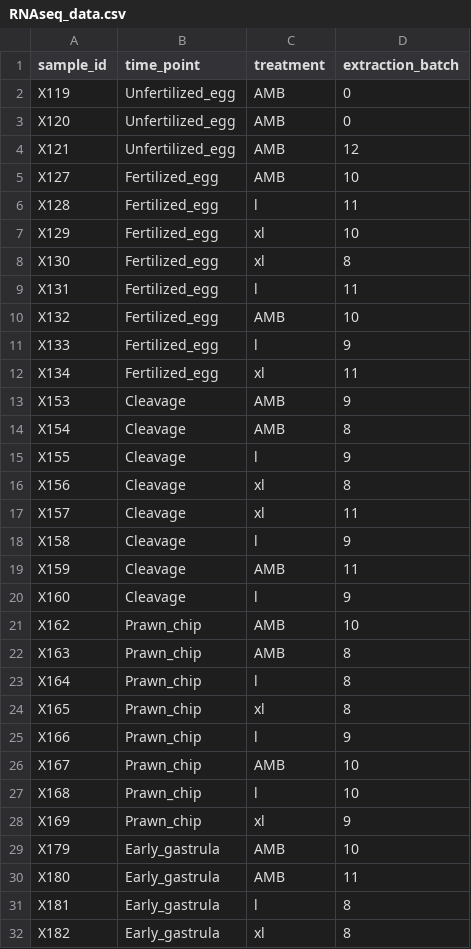
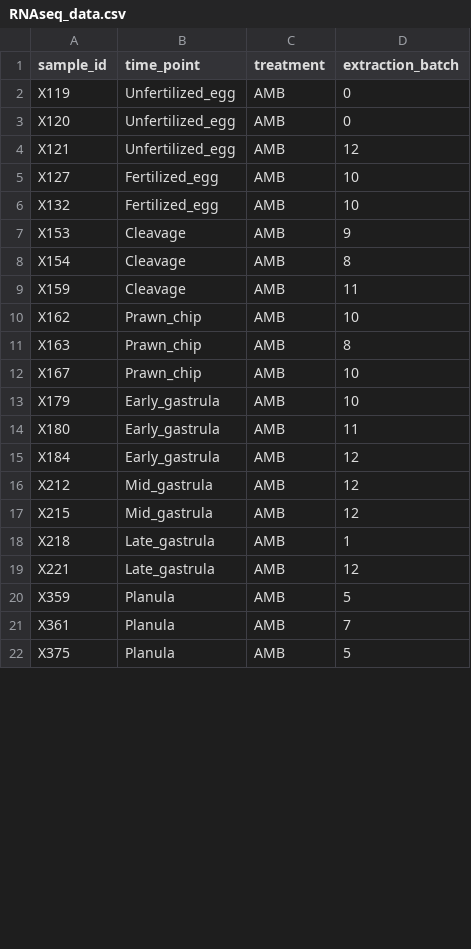
Before and after one commit to echille/Mcapitata_Developmental_Gene_Expression_Timeseries, a CSV file: Sample_Info/RNAseq_data.csv, drawn as a sheet; only a part is shown; the shorter side is filled out with more unchanged rows; the diff covers the shown part only.

```diff
--- a/Sample_Info/RNAseq_data.csv
+++ b/Sample_Info/RNAseq_data.csv
@@ -5,28 +5,10 @@ X121,Unfertilized_egg,AMB,12
 X127,Fertilized_egg,AMB,10
-X128,Fertilized_egg,l,11
-X129,Fertilized_egg,xl,10
-X130,Fertilized_egg,xl,8
-X131,Fertilized_egg,l,11
 X132,Fertilized_egg,AMB,10
-X133,Fertilized_egg,l,9
-X134,Fertilized_egg,xl,11
 X153,Cleavage,AMB,9
 X154,Cleavage,AMB,8
-X155,Cleavage,l,9
-X156,Cleavage,xl,8
-X157,Cleavage,xl,11
-X158,Cleavage,l,9
 X159,Cleavage,AMB,11
-X160,Cleavage,l,9
 X162,Prawn_chip,AMB,10
 X163,Prawn_chip,AMB,8
-X164,Prawn_chip,l,8
-X165,Prawn_chip,xl,8
-X166,Prawn_chip,l,9
 X167,Prawn_chip,AMB,10
-X168,Prawn_chip,l,10
-X169,Prawn_chip,xl,9
 X179,Early_gastrula,AMB,10
 X180,Early_gastrula,AMB,11
-X181,Early_gastrula,l,8
-X182,Early_gastrula,xl,8
```
Also changed, not shown: 9 removed rows and 3 edited cells elsewhere in this file, 2a-WGCNA/Output/module_gene_counts.csv, Sample_Info/RNAseq_metadata.csv, 4 other files.
